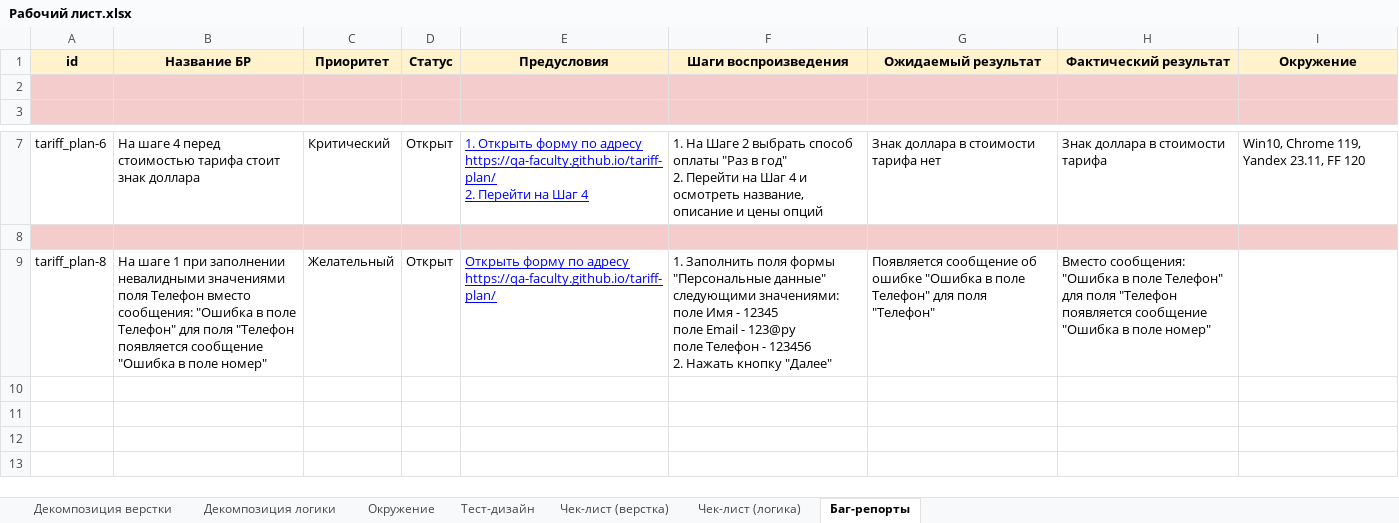
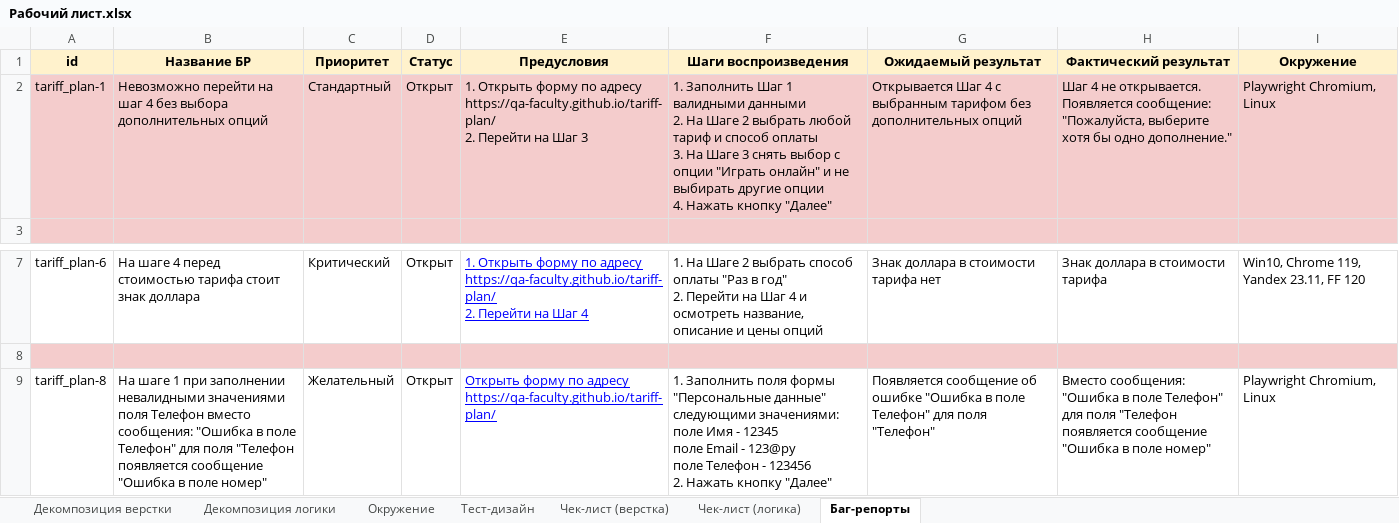
Before and after one commit to 4qwerty1/testing, an Excel workbook: tarif/Рабочий лист.xlsx, sheet Баг-репорты, drawn as a sheet; only a part is shown, gaps mark what is left out; values as stored, in another font and other column widths than the file's, no borders; charts and pictures not drawn; ↵ is a line break in a cell; the diff names each change by its address in the sheet, - before the commit and + after, or states it on an @@ line.

```diff
--- a/tarif/Рабочий лист.xlsx (sheet Баг-репорты)
+++ b/tarif/Рабочий лист.xlsx (sheet Баг-репорты)
-row 2: (empty)
+row 2: tariff_plan-1 | Невозможно перейти на шаг 4 без выбора дополнительных опций | Стандартный | Открыт | 1. Открыть форму по адресу https://qa-faculty.github.io/tariff-plan/ ↵ 2. Перейти на Шаг 3 | 1. Заполнить Шаг 1 валидными данными ↵ 2. На Шаге 2 выбрать любой тариф и способ оплаты ↵ 3. На Шаге 3 снять выбор с опции "Играть онлайн" и не выбирать другие опции ↵ 4. Нажать кнопку "Далее" | Открывается Шаг 4 с выбранным тарифом без дополнительных опций | Шаг 4 не открывается. Появляется сообщение: "Пожалуйста, выберите хотя бы одно дополнение." | Playwright Chromium, Linux
-I9 (Окружение): (empty)
+I9 (Окружение): Playwright Chromium, Linux
```
Also changed, not shown: sheet Чек-лист (верстка), 1 other file.
